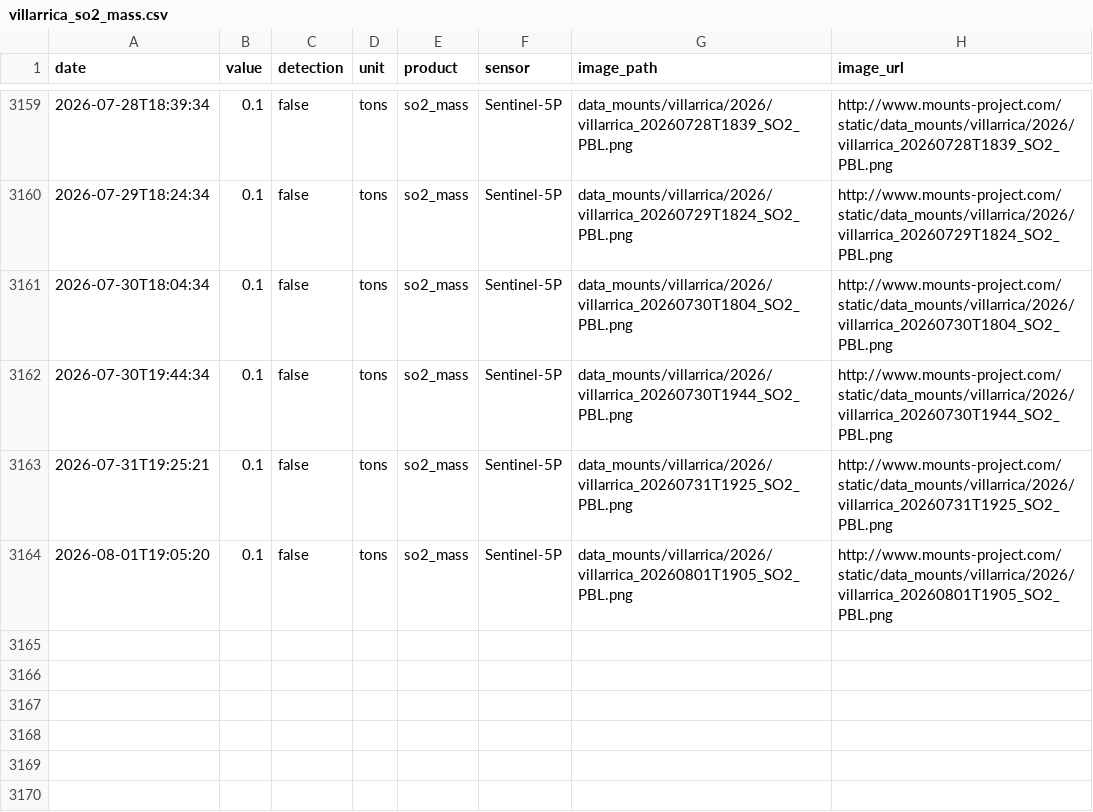
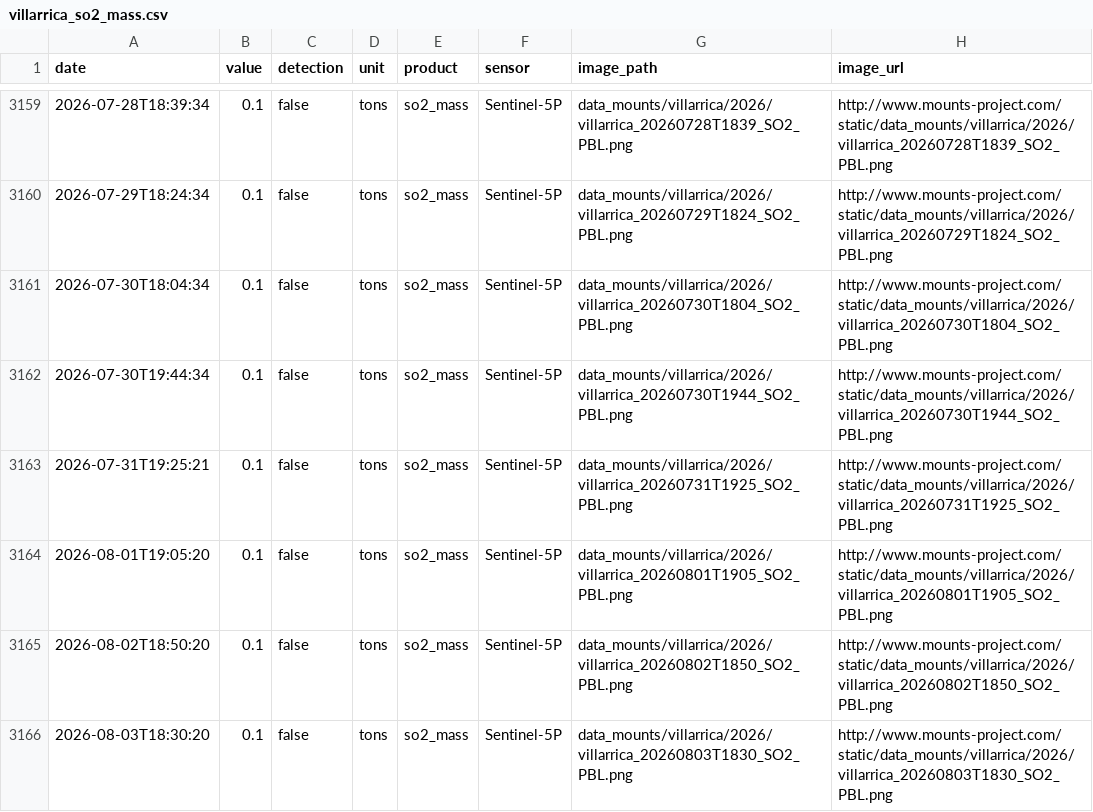
Before and after one commit to MendozaVolcanic/MOUNTS-Chile, a CSV file: csv/villarrica_so2_mass.csv, drawn as a sheet; only a part is shown, gaps mark what is left out.

```diff
--- a/csv/villarrica_so2_mass.csv
+++ b/csv/villarrica_so2_mass.csv
@@ -3164 +3164,3 @@ date,value,detection,unit,product,sensor,image_path,image_url
 2026-08-01T19:05:20,0.1,false,tons,so2_mass,Sentinel-5P,data_mounts/villarrica/2026/villarrica_20260801T1905_SO2_PBL.png,http://www.mounts-project.com/static/data_mounts/villarrica/2026/villarrica_20260801T1905_SO2_PBL.png
+2026-08-02T18:50:20,0.1,false,tons,so2_mass,Sentinel-5P,data_mounts/villarrica/2026/villarrica_20260802T1850_SO2_PBL.png,http://www.mounts-project.com/static/data_mounts/villarrica/2026/villarrica_20260802T1850_SO2_PBL.png
+2026-08-03T18:30:20,0.1,false,tons,so2_mass,Sentinel-5P,data_mounts/villarrica/2026/villarrica_20260803T1830_SO2_PBL.png,http://www.mounts-project.com/static/data_mounts/villarrica/2026/villarrica_20260803T1830_SO2_PBL.png
```
Also changed, not shown: csv/all_thermal.csv, csv/copahue_so2_mass.csv, 32 other files.
